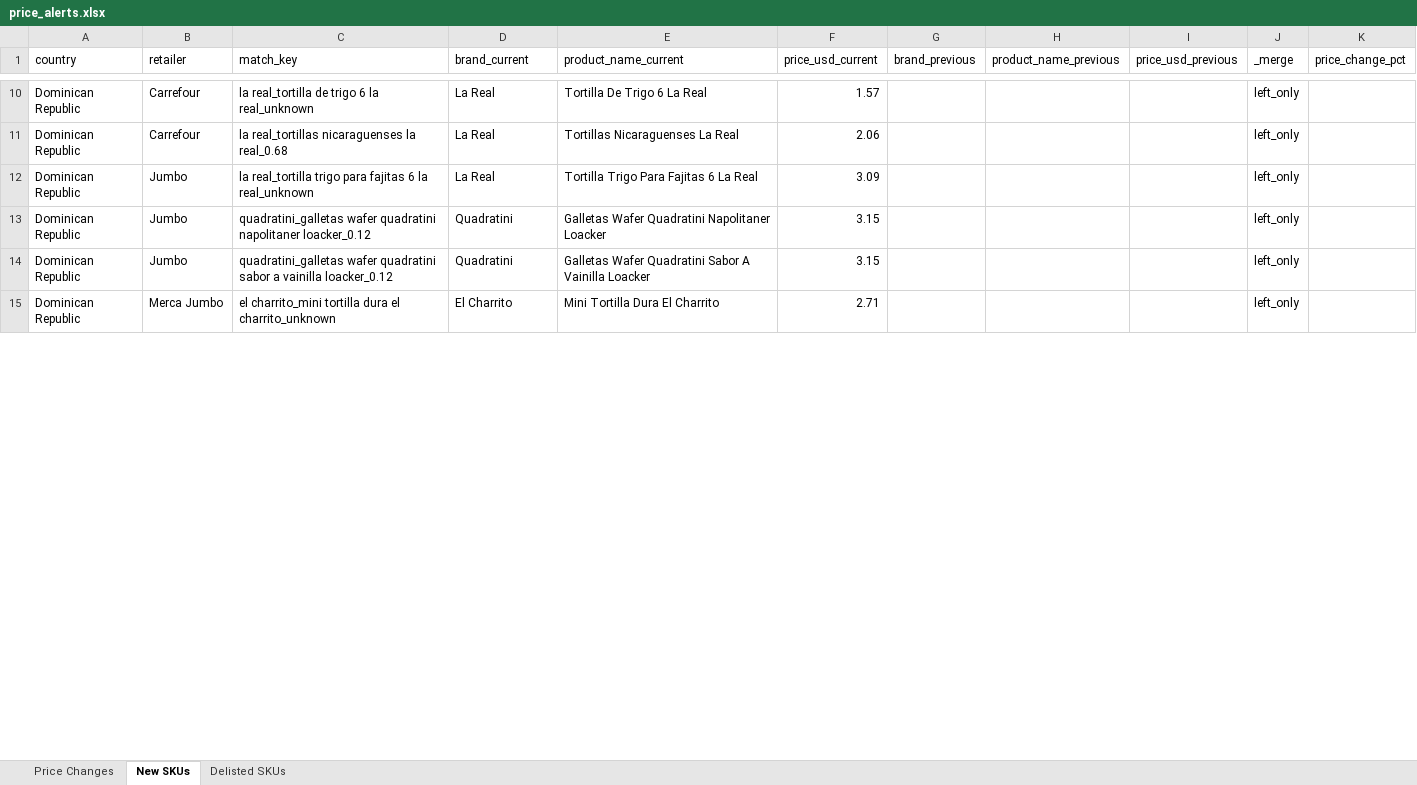
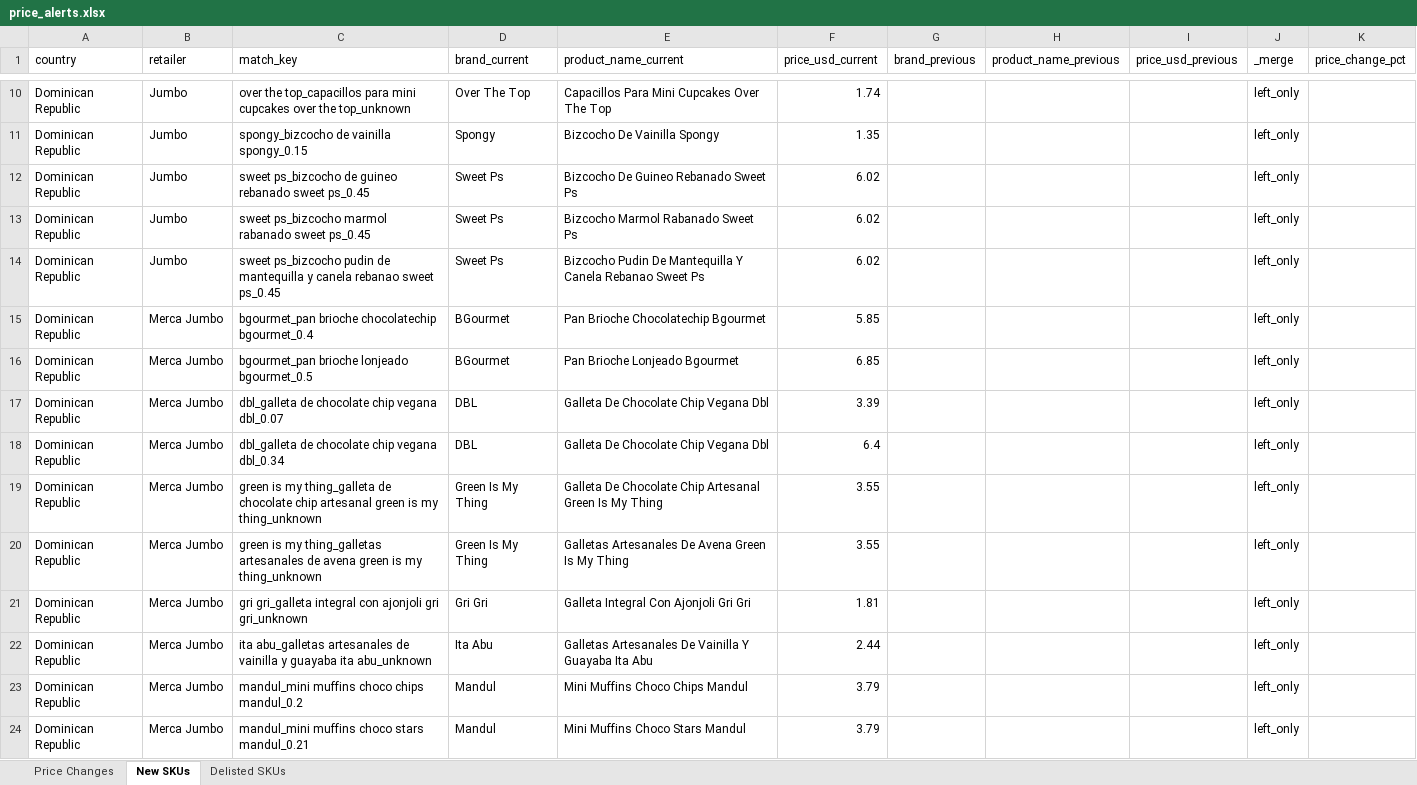
Before and after one commit to Colmau1971/caribbean_retail_ai, an Excel workbook: streamlit_data/price_alerts.xlsx, sheet New SKUs, drawn as a sheet; only a part is shown, gaps mark what is left out; values as stored, in another font and other column widths than the file's, no borders; addresses are those after the commit; the diff covers the shown part only; the diff names each change by its address in the sheet, - before the commit and + after, or states it on an @@ line.

```diff
--- a/streamlit_data/price_alerts.xlsx (sheet New SKUs)
+++ b/streamlit_data/price_alerts.xlsx (sheet New SKUs)
-B10:B11 (retailer): Carrefour
+B10:B11 (retailer): Jumbo
-C10 (match_key): la real_tortilla de trigo 6 la real_unknown
+C10 (match_key): over the top_capacillos para mini cupcakes over the top_unknown
-D10 (brand_current): La Real
+D10 (brand_current): Over The Top
-E10 (product_name_current): Tortilla De Trigo 6 La Real
+E10 (product_name_current): Capacillos Para Mini Cupcakes Over The Top
-F10 (price_usd_current): 1.57
+F10 (price_usd_current): 1.74
-C11 (match_key): la real_tortillas nicaraguenses la real_0.68
+C11 (match_key): spongy_bizcocho de vainilla spongy_0.15
-D11 (brand_current): La Real
+D11 (brand_current): Spongy
-E11 (product_name_current): Tortillas Nicaraguenses La Real
+E11 (product_name_current): Bizcocho De Vainilla Spongy
-F11 (price_usd_current): 2.06
+F11 (price_usd_current): 1.35
-C12 (match_key): la real_tortilla trigo para fajitas 6 la real_unknown
+C12 (match_key): sweet ps_bizcocho de guineo rebanado sweet ps_0.45
-D12 (brand_current): La Real
+D12 (brand_current): Sweet Ps
-E12 (product_name_current): Tortilla Trigo Para Fajitas 6 La Real
+E12 (product_name_current): Bizcocho De Guineo Rebanado Sweet Ps
-F12 (price_usd_current): 3.09
+F12 (price_usd_current): 6.02
-C13 (match_key): quadratini_galletas wafer quadratini napolitaner loacker_0.12
+C13 (match_key): sweet ps_bizcocho marmol rabanado sweet ps_0.45
-D13:D14 (brand_current): Quadratini
+D13:D14 (brand_current): Sweet Ps
-E13 (product_name_current): Galletas Wafer Quadratini Napolitaner Loacker
+E13 (product_name_current): Bizcocho Marmol Rabanado Sweet Ps
-F13:F14 (price_usd_current): 3.15
+F13:F14 (price_usd_current): 6.02
-C14 (match_key): quadratini_galletas wafer quadratini sabor a vainilla loacker_0.12
+C14 (match_key): sweet ps_bizcocho pudin de mantequilla y canela rebanao sweet ps_0.45
-E14 (product_name_current): Galletas Wafer Quadratini Sabor A Vainilla Loacker
+E14 (product_name_current): Bizcocho Pudin De Mantequilla Y Canela Rebanao Sweet Ps
+row 15: Dominican Republic | Merca Jumbo | bgourmet_pan brioche chocolatechip bgourmet_0.4 | BGourmet | Pan Brioche Chocolatechip Bgourmet | 5.85 |  |  |  | left_only
+row 16: Dominican Republic | Merca Jumbo | bgourmet_pan brioche lonjeado bgourmet_0.5 | BGourmet | Pan Brioche Lonjeado Bgourmet | 6.85 |  |  |  | left_only
+row 17: Dominican Republic | Merca Jumbo | dbl_galleta de chocolate chip vegana dbl_0.07 | DBL | Galleta De Chocolate Chip Vegana Dbl | 3.39 |  |  |  | left_only
+row 18: Dominican Republic | Merca Jumbo | dbl_galleta de chocolate chip vegana dbl_0.34 | DBL | Galleta De Chocolate Chip Vegana Dbl | 6.4 |  |  |  | left_only
+row 19: Dominican Republic | Merca Jumbo | green is my thing_galleta de chocolate chip artesanal green is my thing_unknown | Green Is My Thing | Galleta De Chocolate Chip Artesanal Green Is My Thing | 3.55 |  |  |  | left_only
+row 20: Dominican Republic | Merca Jumbo | green is my thing_galletas artesanales de avena green is my thing_unknown | Green Is My Thing | Galletas Artesanales De Avena Green Is My Thing | 3.55 |  |  |  | left_only
-C21 (match_key): el charrito_mini tortilla dura el charrito_unknown
+C21 (match_key): gri gri_galleta integral con ajonjoli gri gri_unknown
-D21 (brand_current): El Charrito
+D21 (brand_current): Gri Gri
-E21 (product_name_current): Mini Tortilla Dura El Charrito
+E21 (product_name_current): Galleta Integral Con Ajonjoli Gri Gri
-F21 (price_usd_current): 2.71
+F21 (price_usd_current): 1.81
+row 22: Dominican Republic | Merca Jumbo | ita abu_galletas artesanales de vainilla y guayaba ita abu_unknown | Ita Abu | Galletas Artesanales De Vainilla Y Guayaba Ita Abu | 2.44 |  |  |  | left_only
+row 23: Dominican Republic | Merca Jumbo | mandul_mini muffins choco chips mandul_0.2 | Mandul | Mini Muffins Choco Chips Mandul | 3.79 |  |  |  | left_only
+row 24: Dominican Republic | Merca Jumbo | mandul_mini muffins choco stars mandul_0.21 | Mandul | Mini Muffins Choco Stars Mandul | 3.79 |  |  |  | left_only
```
Also changed, not shown: 10 added rows and 187 edited cells elsewhere in this sheet, sheet Delisted SKUs, streamlit_data/caribbean_master_latest.xlsx, streamlit_data/regional_insights.xlsx, 1 other file.
